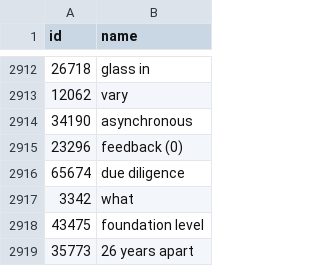
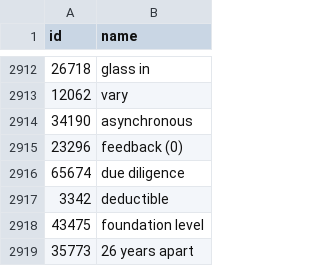
Before and after one commit to Igorock/teach-machine-to-teach-zeppelin, a CSV file: data/user-words/words.csv, drawn as a sheet; only a part is shown, gaps mark what is left out; the diff names each change by its address in the sheet, - before the commit and + after, or states it on an @@ line.

Commit message:
change words

```diff
--- a/data/user-words/words.csv
+++ b/data/user-words/words.csv
-B2917 (name): what
+B2917 (name): deductible
```
Also changed, not shown: 2 other files.
